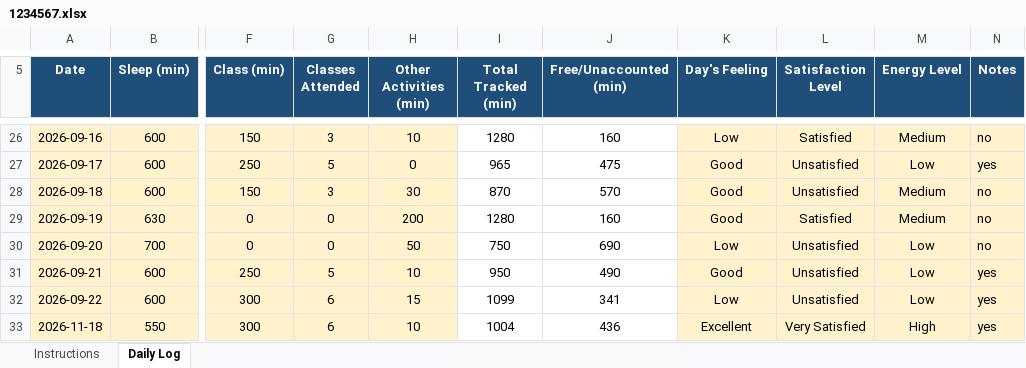
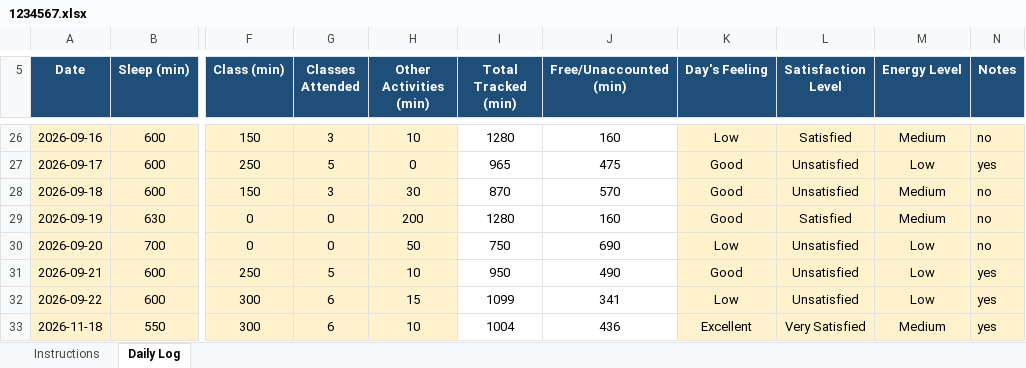
Before and after one commit to ankitasharma35631/776, an Excel workbook: 1234567.xlsx, sheet Daily Log, drawn as a sheet; only a part is shown, gaps mark what is left out; values as stored, in another font and other column widths than the file's, no borders; conditional formats not drawn; the diff names each change by its address in the sheet, - before the commit and + after, or states it on an @@ line.

Commit message:
updated'

```diff
--- a/1234567.xlsx (sheet Daily Log)
+++ b/1234567.xlsx (sheet Daily Log)
-M33 (Energy Level): High
+M33 (Energy Level): Medium
```
